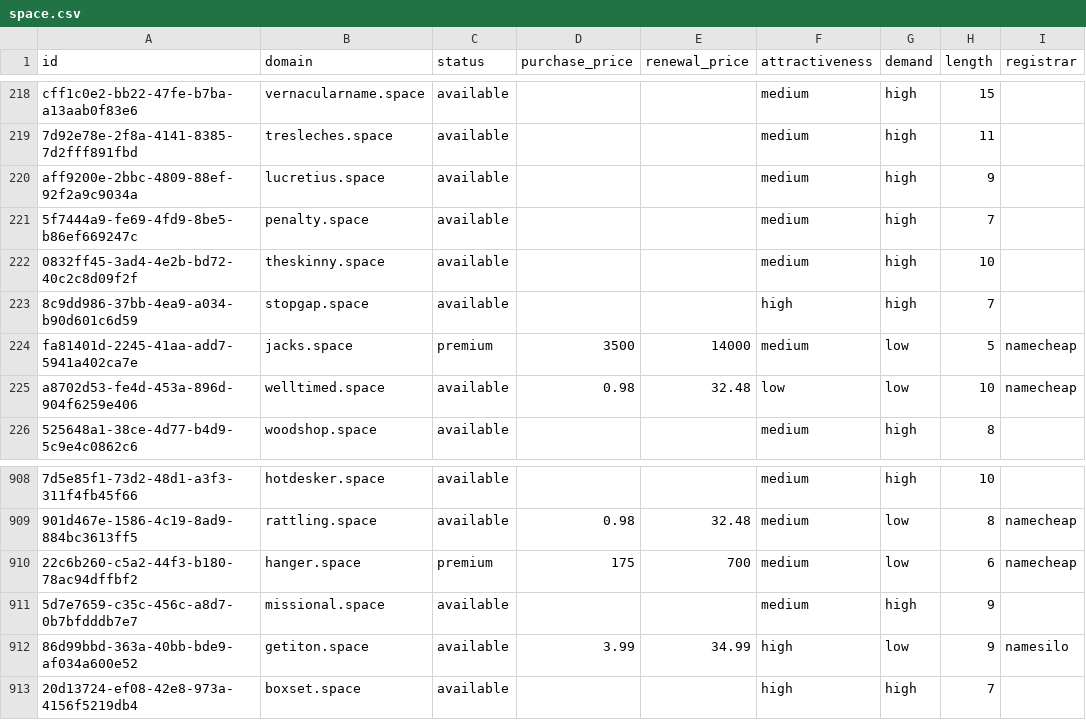
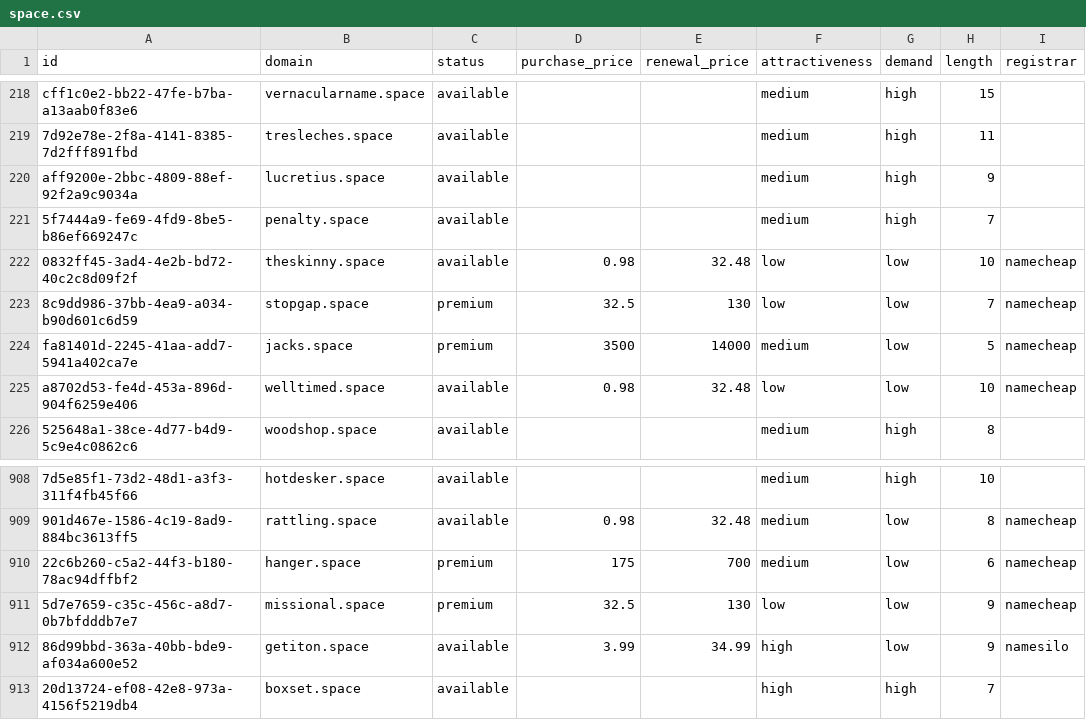
Before and after one commit to UniqueDomains/space-oneword-domains, a CSV file: space.csv, drawn as a sheet; only a part is shown, gaps mark what is left out; the diff names each change by its address in the sheet, - before the commit and + after, or states it on an @@ line.

Commit message:
Domains update

```diff
--- a/space.csv
+++ b/space.csv
-D222 (purchase_price): (empty)
+D222 (purchase_price): 0.98
-E222 (renewal_price): (empty)
+E222 (renewal_price): 32.48
-F222 (attractiveness): medium
+F222 (attractiveness): low
-G222:G223 (demand): high
+G222:G223 (demand): low
-I222:I223 (registrar): (empty)
+I222:I223 (registrar): namecheap
-C223 (status): available
+C223 (status): premium
-D223 (purchase_price): (empty)
+D223 (purchase_price): 32.5
-E223 (renewal_price): (empty)
+E223 (renewal_price): 130
-F223 (attractiveness): high
+F223 (attractiveness): low
-C911 (status): available
+C911 (status): premium
-D911 (purchase_price): (empty)
+D911 (purchase_price): 32.5
-E911 (renewal_price): (empty)
+E911 (renewal_price): 130
-F911 (attractiveness): medium
+F911 (attractiveness): low
-G911 (demand): high
+G911 (demand): low
-I911 (registrar): (empty)
+I911 (registrar): namecheap
```
Also changed, not shown: 4 other files.
